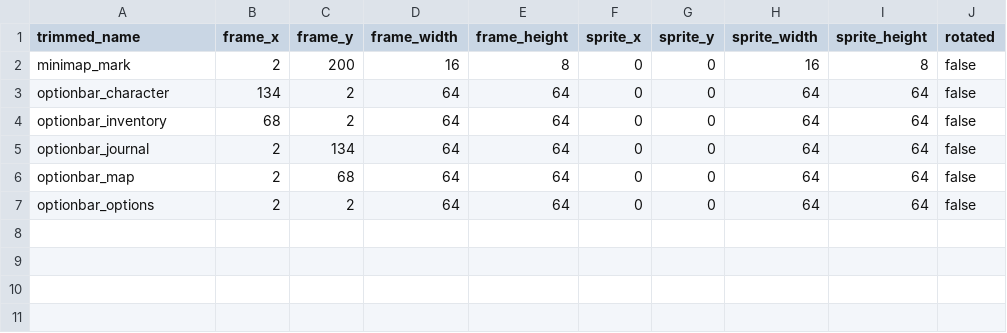
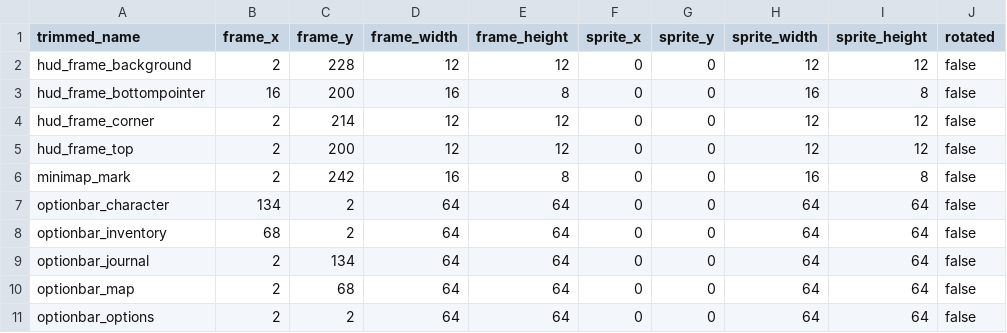
Before and after one commit to jordansavant/roguezombie, a CSV file: content/interface_01.csv, drawn as a sheet.

Commit message:
Working on a frame gui container

```diff
--- a/content/interface_01.csv
+++ b/content/interface_01.csv
@@ -1,3 +1,7 @@
 trimmed_name,frame_x,frame_y,frame_width,frame_height,sprite_x,sprite_y,sprite_width,sprite_height,rotated
-minimap_mark,2,200,16,8,0,0,16,8,false
+hud_frame_background,2,228,12,12,0,0,12,12,false
+hud_frame_bottompointer,16,200,16,8,0,0,16,8,false
+hud_frame_corner,2,214,12,12,0,0,12,12,false
+hud_frame_top,2,200,12,12,0,0,12,12,false
+minimap_mark,2,242,16,8,0,0,16,8,false
 optionbar_character,134,2,64,64,0,0,64,64,false
```
Also changed, not shown: content/spritesheet_01.csv, 9 other files.
